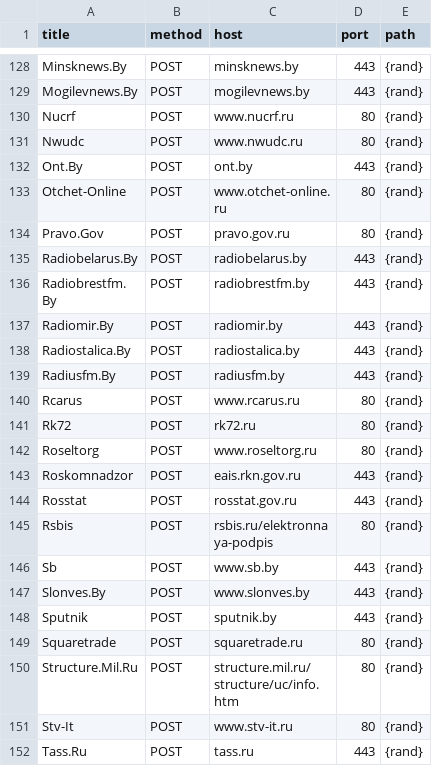
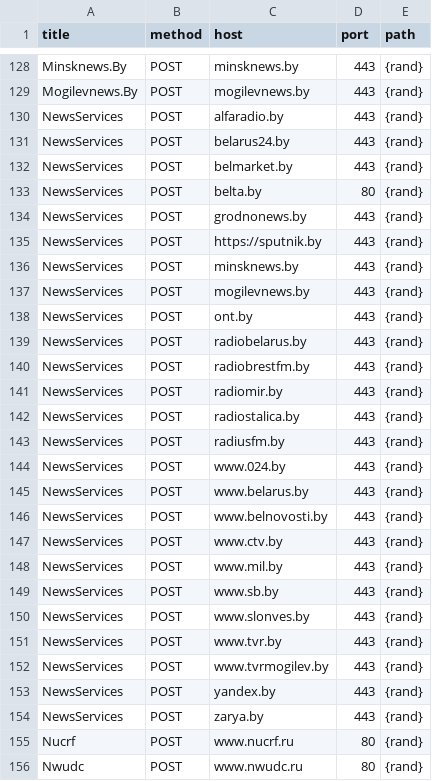
Before and after one commit to stopwarnow/stopwarnow.github.io, a CSV file: attacklist.csv, drawn as a sheet; only a part is shown, gaps mark what is left out; the shorter side is filled out with more unchanged rows; the diff names each change by its address in the sheet, - before the commit and + after, or states it on an @@ line.

Commit message:
+multiple

```diff
--- a/attacklist.csv
+++ b/attacklist.csv
+row 130: NewsServices | POST | alfaradio.by | 443 | {rand}
+row 131: NewsServices | POST | belarus24.by | 443 | {rand}
+row 132: NewsServices | POST | belmarket.by | 443 | {rand}
+row 133: NewsServices | POST | belta.by | 80 | {rand}
+row 134: NewsServices | POST | grodnonews.by | 443 | {rand}
+row 135: NewsServices | POST | https://sputnik.by | 443 | {rand}
+row 136: NewsServices | POST | minsknews.by | 443 | {rand}
+row 137: NewsServices | POST | mogilevnews.by | 443 | {rand}
+row 138: NewsServices | POST | ont.by | 443 | {rand}
+row 139: NewsServices | POST | radiobelarus.by | 443 | {rand}
+row 140: NewsServices | POST | radiobrestfm.by | 443 | {rand}
+row 141: NewsServices | POST | radiomir.by | 443 | {rand}
+row 142: NewsServices | POST | radiostalica.by | 443 | {rand}
+row 143: NewsServices | POST | radiusfm.by | 443 | {rand}
+row 144: NewsServices | POST | www.024.by | 443 | {rand}
+row 145: NewsServices | POST | www.belarus.by | 443 | {rand}
+row 146: NewsServices | POST | www.belnovosti.by | 443 | {rand}
+row 147: NewsServices | POST | www.ctv.by | 443 | {rand}
+row 148: NewsServices | POST | www.mil.by | 443 | {rand}
+row 149: NewsServices | POST | www.sb.by | 443 | {rand}
+row 150: NewsServices | POST | www.slonves.by | 443 | {rand}
+row 151: NewsServices | POST | www.tvr.by | 443 | {rand}
+row 152: NewsServices | POST | www.tvrmogilev.by | 443 | {rand}
+row 153: NewsServices | POST | yandex.by | 443 | {rand}
+row 154: NewsServices | POST | zarya.by | 443 | {rand}
```
